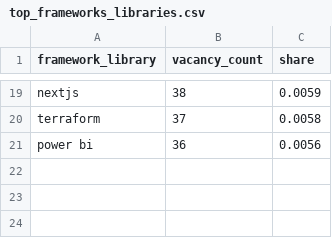
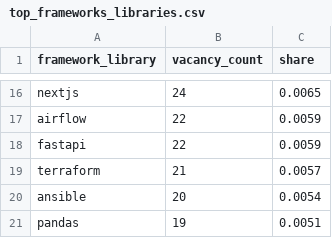
Before and after one commit to vivalabit/swiss-it-jobs-analytics, a CSV file: public_stats/csv/top_frameworks_libraries.csv, drawn as a sheet; only a part is shown, gaps mark what is left out; removed rows and columns are numbered as before the commit, all else as after; the diff covers the shown part only; the diff names each change by its address in the sheet, - before the commit and + after, or states it on an @@ line.

```diff
--- a/public_stats/csv/top_frameworks_libraries.csv
+++ b/public_stats/csv/top_frameworks_libraries.csv
-B16 (vacancy_count): 38
+B16 (vacancy_count): 24
-C16 (share): 0.0059
+C16 (share): 0.0065
+row 17: airflow | 22 | 0.0059
+row 18: fastapi | 22 | 0.0059
-B19 (vacancy_count): 37
+B19 (vacancy_count): 21
-C19 (share): 0.0058
+C19 (share): 0.0057
-row 21: power bi | 36 | 0.0056
+row 20: ansible | 20 | 0.0054
+row 21: pandas | 19 | 0.0051
```
Also changed, not shown: 5 added rows, 8 removed rows and 18 edited cells elsewhere in this file, public_stats/csv/distribution_city.csv, public_stats/csv/top_skills_by_canton.csv, 40 other files.
